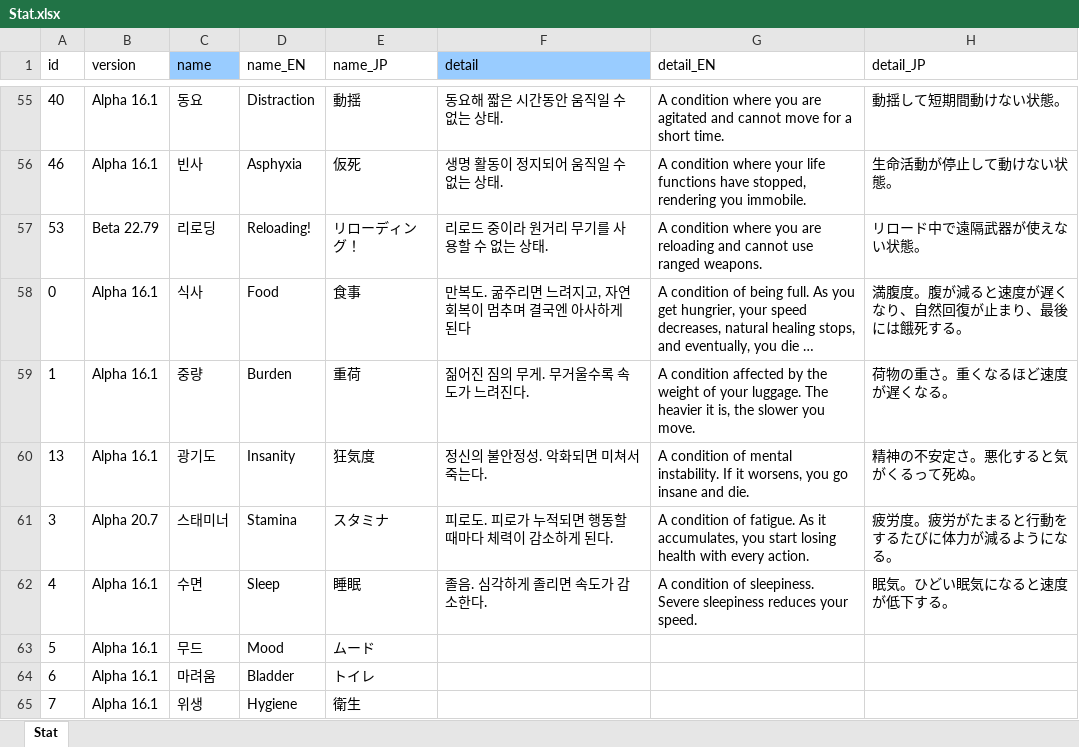
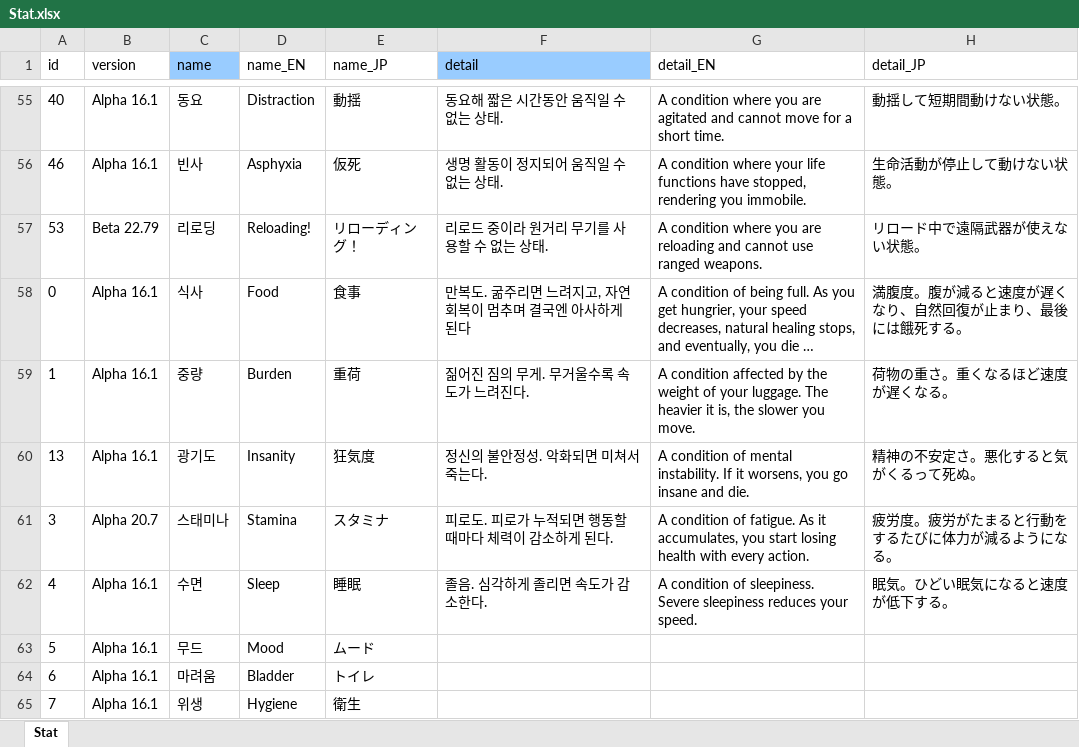
Before and after one commit to cinornu/Elin_KR, an Excel workbook: Mod_Korean/Lang/KR/Game/Stat.xlsx, sheet Stat, drawn as a sheet; only a part is shown, gaps mark what is left out; long unchanged cells end in …; values as stored, in another font and other column widths than the file's, no borders; the diff names each change by its address in the sheet, - before the commit and + after, or states it on an @@ line.

```diff
--- a/Mod_Korean/Lang/KR/Game/Stat.xlsx (sheet Stat)
+++ b/Mod_Korean/Lang/KR/Game/Stat.xlsx (sheet Stat)
-C61 (name): 스태미너
+C61 (name): 스태미나
```
Also changed, not shown: Mod_Korean/Lang/KR/Game/General.xlsx, Mod_Korean/Lang/KR/Game/Thing.xlsx.
